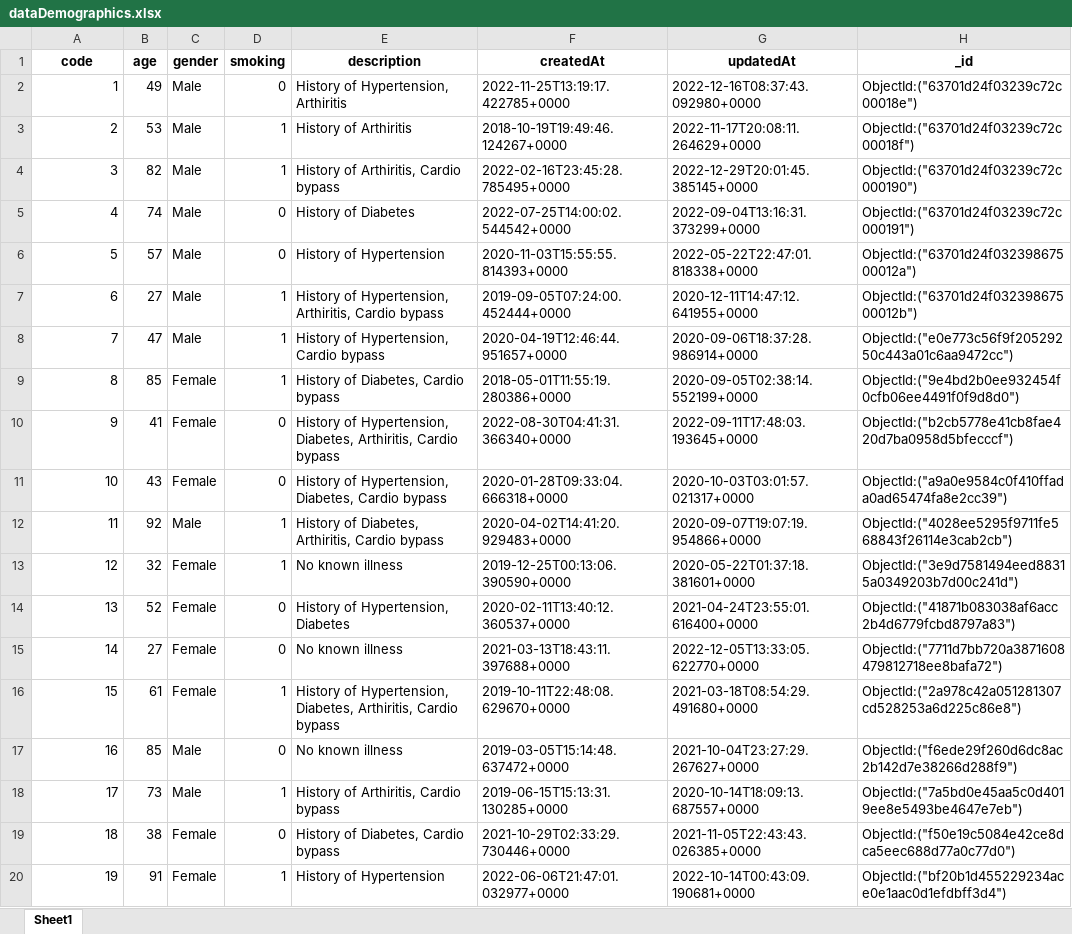
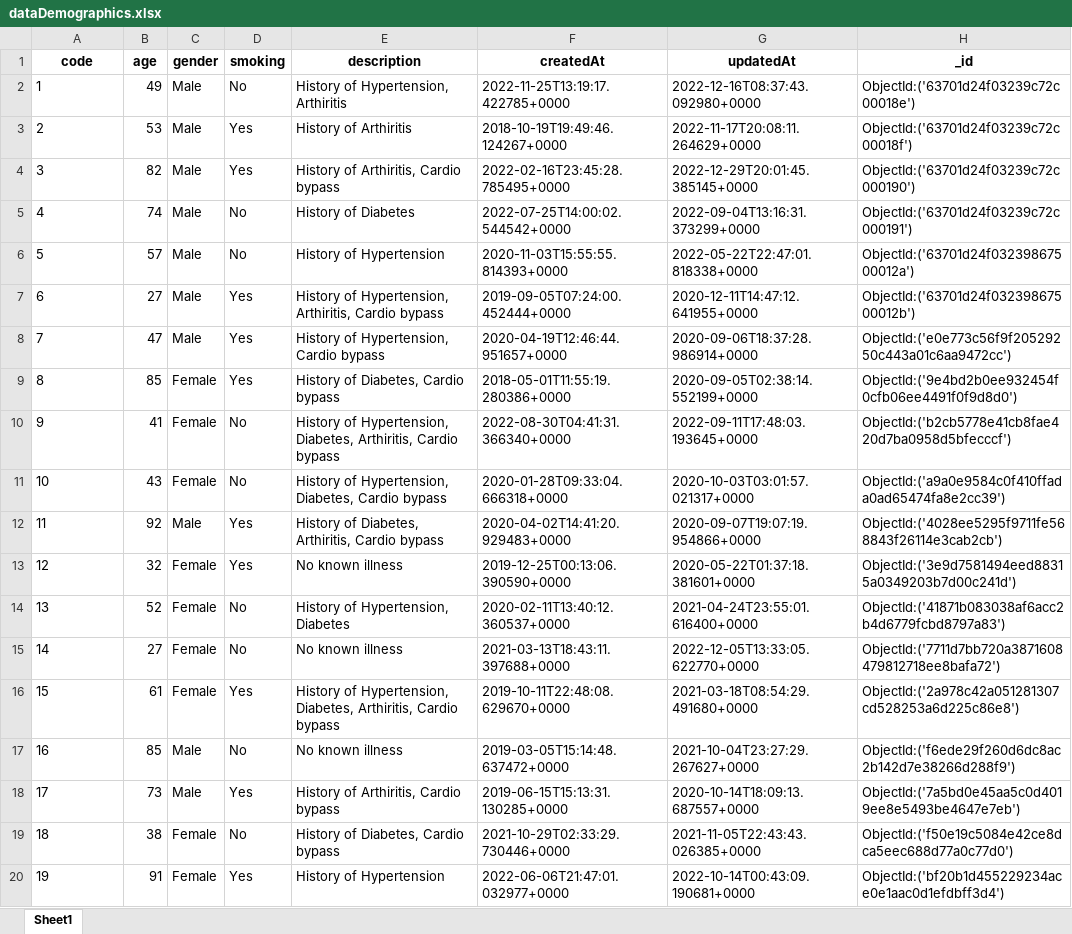
Before and after one commit to Johnpaul258/Demographics-randomizer, an Excel workbook: dataDemographics.xlsx, sheet Sheet1, drawn as a sheet; only a part is shown; values as stored, in another font and other column widths than the file's, no borders; the diff covers the shown part only; the diff names each change by its address in the sheet, - before the commit and + after, or states it on an @@ line.

Commit message:
format_changes
Changed format of some values

```diff
--- a/dataDemographics.xlsx (sheet Sheet1)
+++ b/dataDemographics.xlsx (sheet Sheet1)
-A2:A20 alignment: right
+A2:A20 alignment: left
-D2 (smoking): 0
+D2 (smoking): No
-H2 (_id): ObjectId:("63701d24f03239c72c00018e")
+H2 (_id): ObjectId:('63701d24f03239c72c00018e')
-D3:D4 (smoking): 1
+D3:D4 (smoking): Yes
-H3 (_id): ObjectId:("63701d24f03239c72c00018f")
+H3 (_id): ObjectId:('63701d24f03239c72c00018f')
-H4 (_id): ObjectId:("63701d24f03239c72c000190")
+H4 (_id): ObjectId:('63701d24f03239c72c000190')
-D5:D6 (smoking): 0
+D5:D6 (smoking): No
-H5 (_id): ObjectId:("63701d24f03239c72c000191")
+H5 (_id): ObjectId:('63701d24f03239c72c000191')
-H6 (_id): ObjectId:("63701d24f03239867500012a")
+H6 (_id): ObjectId:('63701d24f03239867500012a')
-D7:D9 (smoking): 1
+D7:D9 (smoking): Yes
-H7 (_id): ObjectId:("63701d24f03239867500012b")
+H7 (_id): ObjectId:('63701d24f03239867500012b')
-H8 (_id): ObjectId:("e0e773c56f9f20529250c443a01c6aa9472cc")
+H8 (_id): ObjectId:('e0e773c56f9f20529250c443a01c6aa9472cc')
-H9 (_id): ObjectId:("9e4bd2b0ee932454f0cfb06ee4491f0f9d8d0")
+H9 (_id): ObjectId:('9e4bd2b0ee932454f0cfb06ee4491f0f9d8d0')
-D10:D11 (smoking): 0
+D10:D11 (smoking): No
-H10 (_id): ObjectId:("b2cb5778e41cb8fae420d7ba0958d5bfecccf")
+H10 (_id): ObjectId:('b2cb5778e41cb8fae420d7ba0958d5bfecccf')
-H11 (_id): ObjectId:("a9a0e9584c0f410ffada0ad65474fa8e2cc39")
+H11 (_id): ObjectId:('a9a0e9584c0f410ffada0ad65474fa8e2cc39')
-D12:D13 (smoking): 1
+D12:D13 (smoking): Yes
-H12 (_id): ObjectId:("4028ee5295f9711fe568843f26114e3cab2cb")
+H12 (_id): ObjectId:('4028ee5295f9711fe568843f26114e3cab2cb')
-H13 (_id): ObjectId:("3e9d7581494eed88315a0349203b7d00c241d")
+H13 (_id): ObjectId:('3e9d7581494eed88315a0349203b7d00c241d')
-D14:D15 (smoking): 0
+D14:D15 (smoking): No
-H14 (_id): ObjectId:("41871b083038af6acc2b4d6779fcbd8797a83")
+H14 (_id): ObjectId:('41871b083038af6acc2b4d6779fcbd8797a83')
-H15 (_id): ObjectId:("7711d7bb720a3871608479812718ee8bafa72")
+H15 (_id): ObjectId:('7711d7bb720a3871608479812718ee8bafa72')
-D16 (smoking): 1
+D16 (smoking): Yes
-H16 (_id): ObjectId:("2a978c42a051281307cd528253a6d225c86e8")
+H16 (_id): ObjectId:('2a978c42a051281307cd528253a6d225c86e8')
-D17 (smoking): 0
+D17 (smoking): No
-H17 (_id): ObjectId:("f6ede29f260d6dc8ac2b142d7e38266d288f9")
+H17 (_id): ObjectId:('f6ede29f260d6dc8ac2b142d7e38266d288f9')
-D18 (smoking): 1
+D18 (smoking): Yes
-H18 (_id): ObjectId:("7a5bd0e45aa5c0d4019ee8e5493be4647e7eb")
+H18 (_id): ObjectId:('7a5bd0e45aa5c0d4019ee8e5493be4647e7eb')
-D19 (smoking): 0
+D19 (smoking): No
-H19 (_id): ObjectId:("f50e19c5084e42ce8dca5eec688d77a0c77d0")
+H19 (_id): ObjectId:('f50e19c5084e42ce8dca5eec688d77a0c77d0')
-D20 (smoking): 1
+D20 (smoking): Yes
-H20 (_id): ObjectId:("bf20b1d455229234ace0e1aac0d1efdbff3d4")
+H20 (_id): ObjectId:('bf20b1d455229234ace0e1aac0d1efdbff3d4')
```
Also changed, not shown: 562 edited cells and cell formats elsewhere in this sheet, 2 other files.
